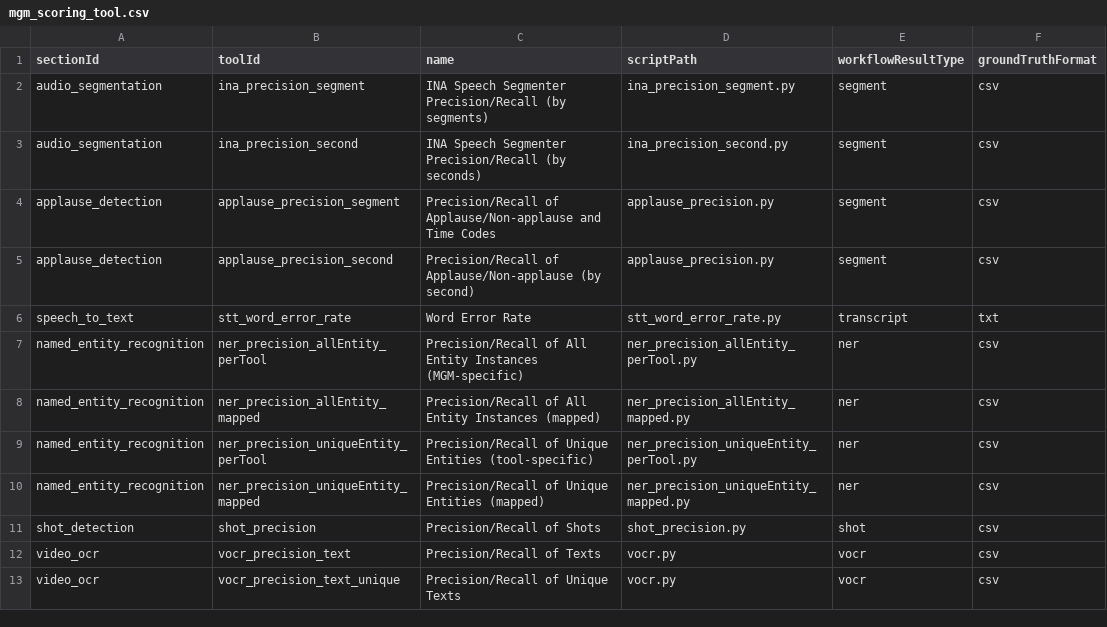
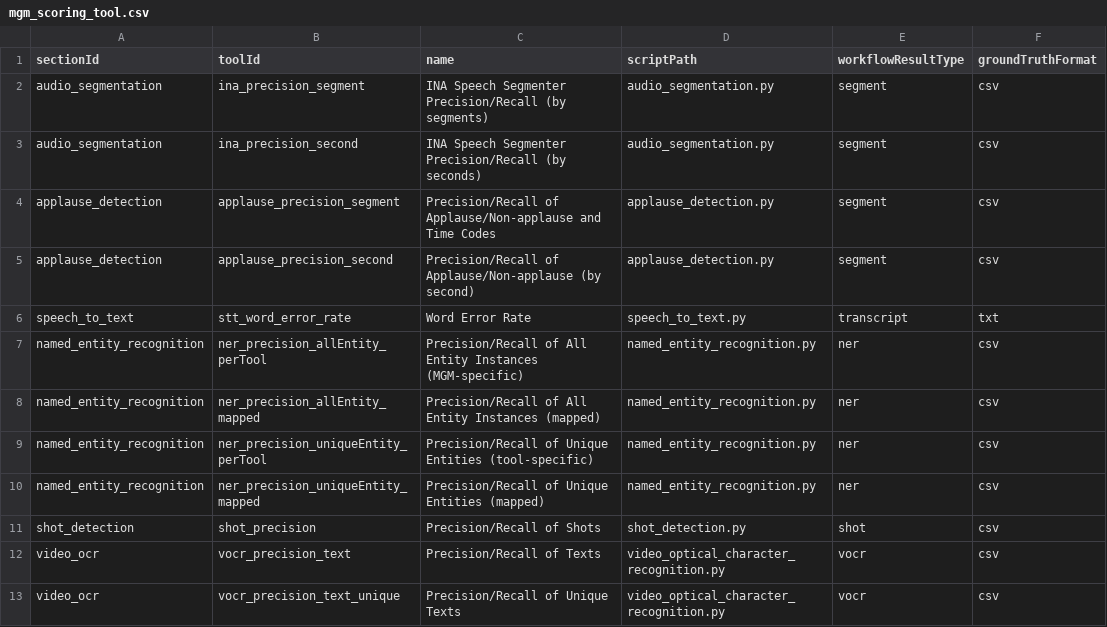
Before and after one commit to AudiovisualMetadataPlatform/amppd, a CSV file: src/main/resources/db/mgm_scoring_tool.csv, drawn as a sheet; only a part is shown; the diff names each change by its address in the sheet, - before the commit and + after, or states it on an @@ line.

Commit message:
executing python scripts from backend

```diff
--- a/src/main/resources/db/mgm_scoring_tool.csv
+++ b/src/main/resources/db/mgm_scoring_tool.csv
-D2 (scriptPath): ina_precision_segment.py
+D2 (scriptPath): audio_segmentation.py
-D3 (scriptPath): ina_precision_second.py
+D3 (scriptPath): audio_segmentation.py
-D4:D5 (scriptPath): applause_precision.py
+D4:D5 (scriptPath): applause_detection.py
-D6 (scriptPath): stt_word_error_rate.py
+D6 (scriptPath): speech_to_text.py
-D7 (scriptPath): ner_precision_allEntity_perTool.py
+D7 (scriptPath): named_entity_recognition.py
-D8 (scriptPath): ner_precision_allEntity_mapped.py
+D8 (scriptPath): named_entity_recognition.py
-D9 (scriptPath): ner_precision_uniqueEntity_perTool.py
+D9 (scriptPath): named_entity_recognition.py
-D10 (scriptPath): ner_precision_uniqueEntity_mapped.py
+D10 (scriptPath): named_entity_recognition.py
-D11 (scriptPath): shot_precision.py
+D11 (scriptPath): shot_detection.py
-D12:D13 (scriptPath): vocr.py
+D12:D13 (scriptPath): video_optical_character_recognition.py
```
Also changed, not shown: 3 other files.
